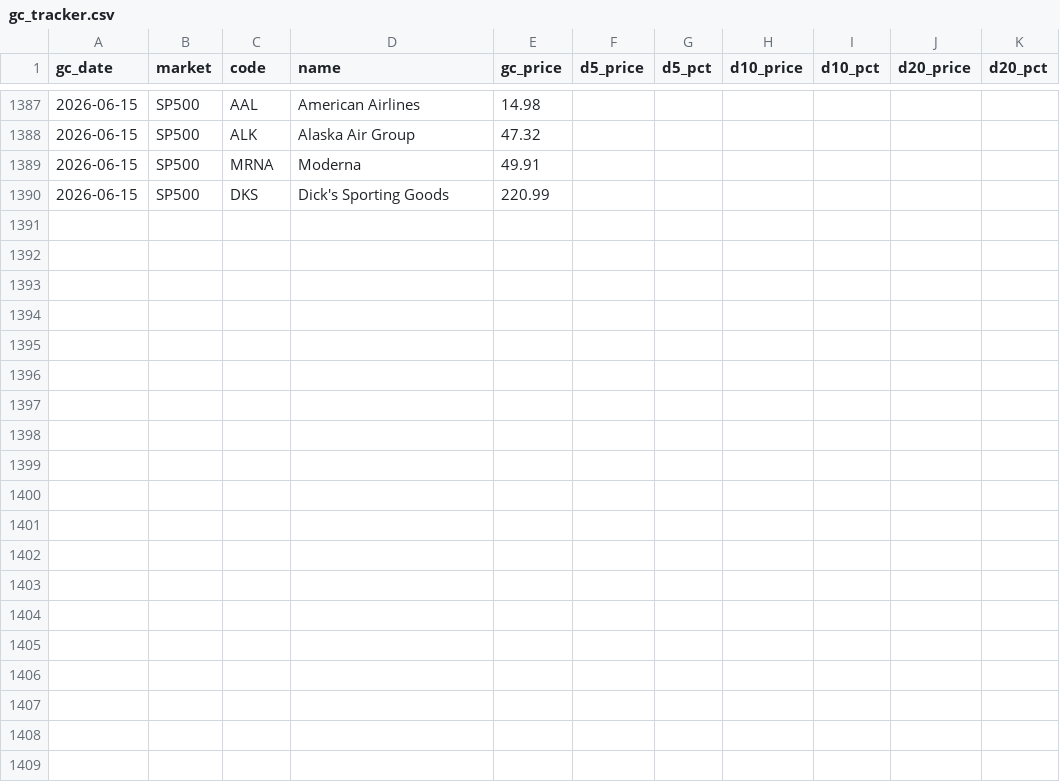
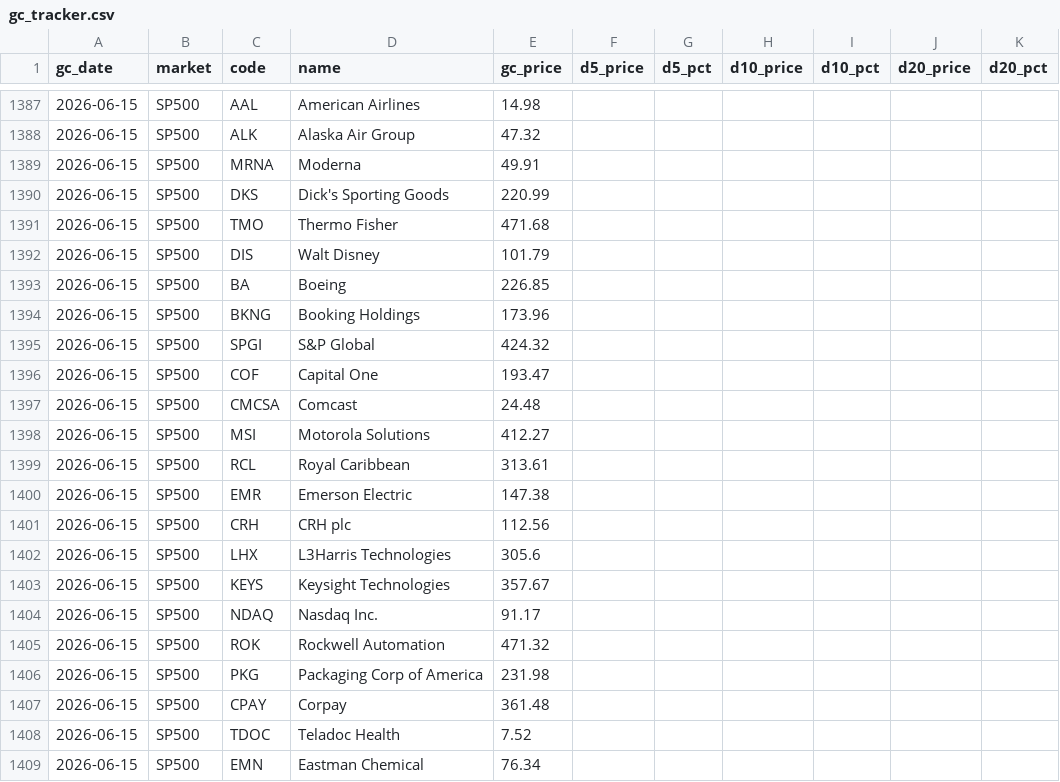
Before and after one commit to 2850859/nami-scanner, a CSV file: data/gc_tracker.csv, drawn as a sheet; only a part is shown, gaps mark what is left out.

```diff
--- a/data/gc_tracker.csv
+++ b/data/gc_tracker.csv
@@ -1390 +1390,20 @@ gc_date,market,code,name,gc_price,d5_price,d5_pct,d10_price,d10_pct,d20_price,d2
 2026-06-15,SP500,DKS,Dick's Sporting Goods,220.99,,,,,,
+2026-06-15,SP500,TMO,Thermo Fisher,471.68,,,,,,
+2026-06-15,SP500,DIS,Walt Disney,101.79,,,,,,
+2026-06-15,SP500,BA,Boeing,226.85,,,,,,
+2026-06-15,SP500,BKNG,Booking Holdings,173.96,,,,,,
+2026-06-15,SP500,SPGI,S&P Global,424.32,,,,,,
+2026-06-15,SP500,COF,Capital One,193.47,,,,,,
+2026-06-15,SP500,CMCSA,Comcast,24.48,,,,,,
+2026-06-15,SP500,MSI,Motorola Solutions,412.27,,,,,,
+2026-06-15,SP500,RCL,Royal Caribbean,313.61,,,,,,
+2026-06-15,SP500,EMR,Emerson Electric,147.38,,,,,,
+2026-06-15,SP500,CRH,CRH plc,112.56,,,,,,
+2026-06-15,SP500,LHX,L3Harris Technologies,305.6,,,,,,
+2026-06-15,SP500,KEYS,Keysight Technologies,357.67,,,,,,
+2026-06-15,SP500,NDAQ,Nasdaq Inc.,91.17,,,,,,
+2026-06-15,SP500,ROK,Rockwell Automation,471.32,,,,,,
+2026-06-15,SP500,PKG,Packaging Corp of America,231.98,,,,,,
+2026-06-15,SP500,CPAY,Corpay,361.48,,,,,,
+2026-06-15,SP500,TDOC,Teladoc Health,7.52,,,,,,
+2026-06-15,SP500,EMN,Eastman Chemical,76.34,,,,,,
```
Also changed, not shown: 13 other files.
